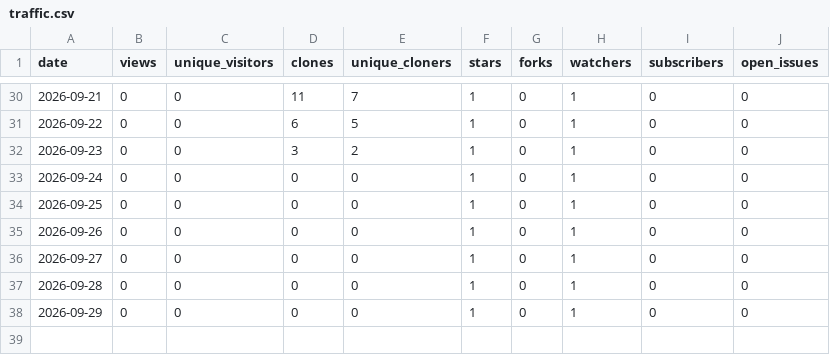
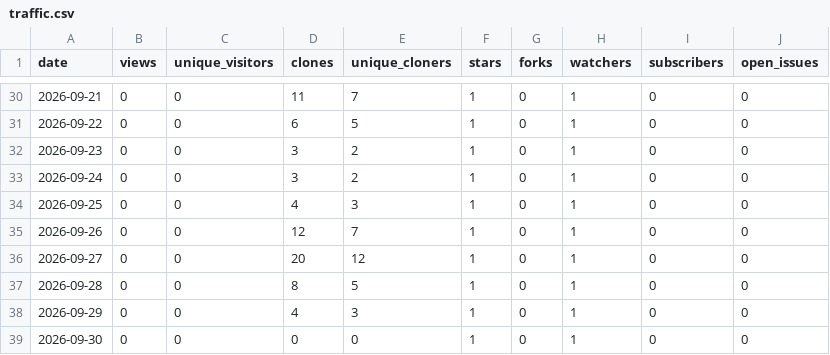
Before and after one commit to Resetnak/OpenStars, a CSV file: data/Resetnak/OpenStars/traffic.csv, drawn as a sheet; only a part is shown, gaps mark what is left out.

```diff
--- a/data/Resetnak/OpenStars/traffic.csv
+++ b/data/Resetnak/OpenStars/traffic.csv
@@ -32,7 +32,8 @@ date,views,unique_visitors,clones,unique_cloners,stars,forks,watchers,subscriber
 2026-09-23,0,0,3,2,1,0,1,0,0
-2026-09-24,0,0,0,0,1,0,1,0,0
-2026-09-25,0,0,0,0,1,0,1,0,0
-2026-09-26,0,0,0,0,1,0,1,0,0
-2026-09-27,0,0,0,0,1,0,1,0,0
-2026-09-28,0,0,0,0,1,0,1,0,0
-2026-09-29,0,0,0,0,1,0,1,0,0
+2026-09-24,0,0,3,2,1,0,1,0,0
+2026-09-25,0,0,4,3,1,0,1,0,0
+2026-09-26,0,0,12,7,1,0,1,0,0
+2026-09-27,0,0,20,12,1,0,1,0,0
+2026-09-28,0,0,8,5,1,0,1,0,0
+2026-09-29,0,0,4,3,1,0,1,0,0
+2026-09-30,0,0,0,0,1,0,1,0,0
```
Also changed, not shown: data/Resetnak/MakeView/traffic.csv, data/Resetnak/cooldeck/traffic.csv, 16 other files.
